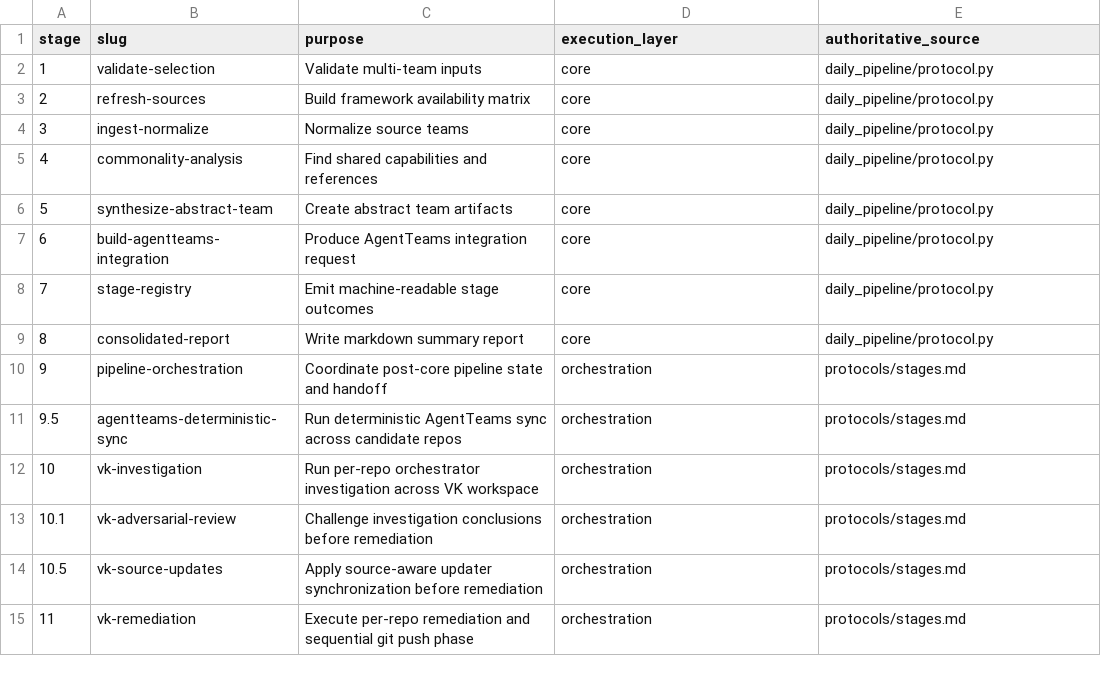
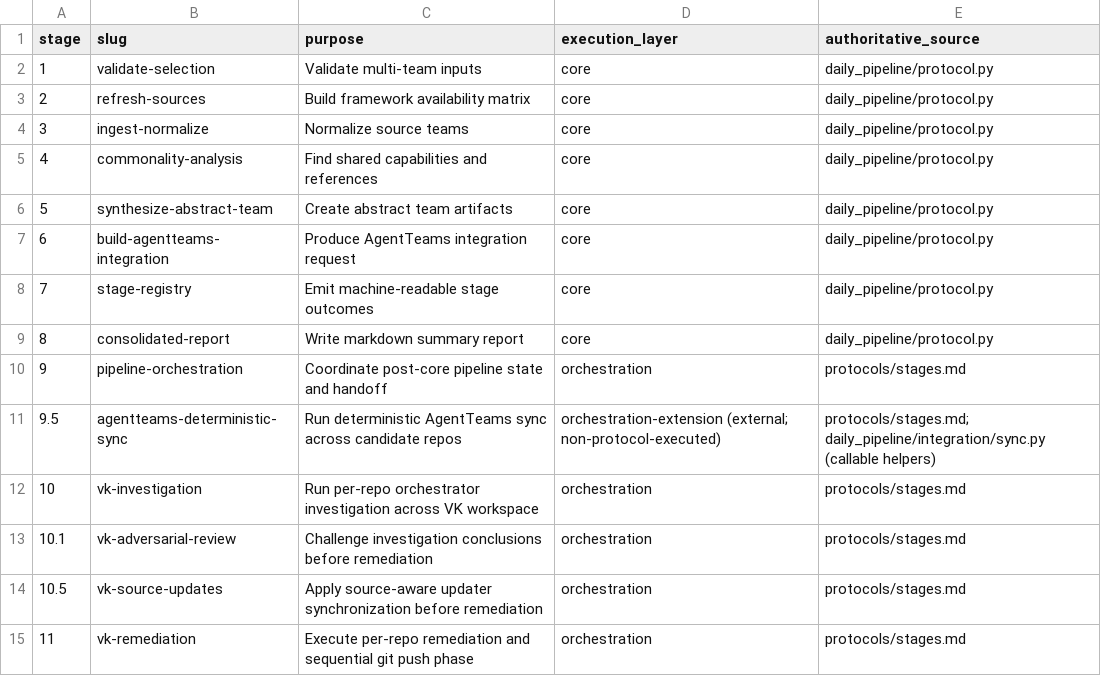
Before and after one commit to jlcatonjr/daily-pipeline, a CSV file: protocols/stages.csv, drawn as a sheet.

Commit message:
Implement Stage 9.5 sync helpers: sync.py, --sync CLI, SyncResult, config field, tests, doc updates

```diff
--- a/protocols/stages.csv
+++ b/protocols/stages.csv
@@ -10,3 +10,3 @@ stage,slug,purpose,execution_layer,authoritative_source
 9,pipeline-orchestration,Coordinate post-core pipeline state and handoff,orchestration,protocols/stages.md
-9.5,agentteams-deterministic-sync,Run deterministic AgentTeams sync across candidate repos,orchestration,protocols/stages.md
+9.5,agentteams-deterministic-sync,Run deterministic AgentTeams sync across candidate repos,orchestration-extension (external; non-protocol-executed),"protocols/stages.md; daily_pipeline/integration/sync.py (callable helpers)"
 10,vk-investigation,Run per-repo orchestrator investigation across VK workspace,orchestration,protocols/stages.md
```
Also changed, not shown: 8 other files.
